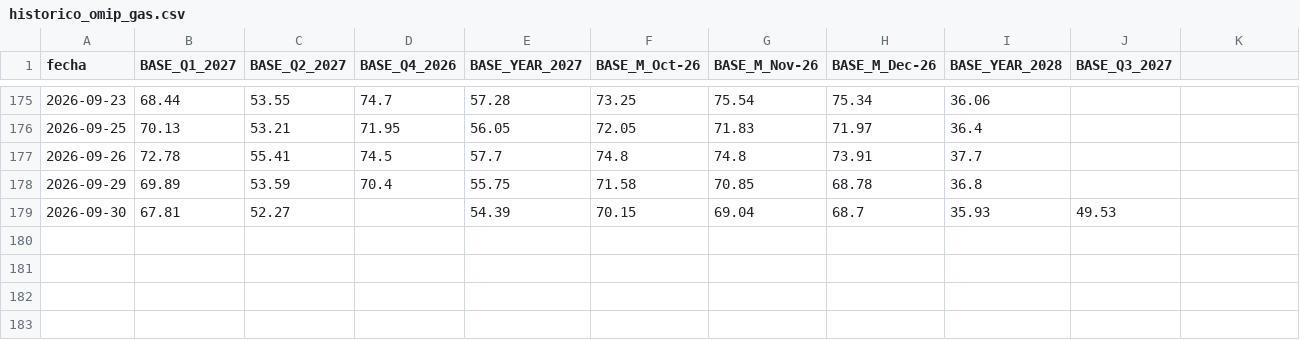
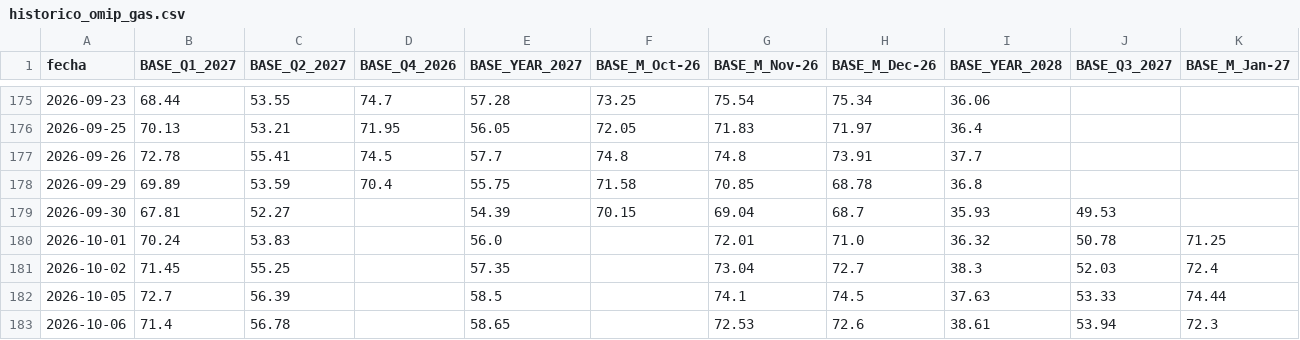
Before and after one commit to ThomasMedhesa/Informe-Diario, a CSV file: informe_precios/datos/omip_gas/historico_omip_gas.csv, drawn as a sheet; only a part is shown, gaps mark what is left out; the diff names each change by its address in the sheet, - before the commit and + after, or states it on an @@ line.

```diff
--- a/informe_precios/datos/omip_gas/historico_omip_gas.csv
+++ b/informe_precios/datos/omip_gas/historico_omip_gas.csv
-K1: (empty)
+K1: BASE_M_Jan-27
+row 180: 2026-10-01 | 70.24 | 53.83 |  | 56.0 |  | 72.01 | 71.0 | 36.32 | 50.78 | 71.25
+row 181: 2026-10-02 | 71.45 | 55.25 |  | 57.35 |  | 73.04 | 72.7 | 38.3 | 52.03 | 72.4
+row 182: 2026-10-05 | 72.7 | 56.39 |  | 58.5 |  | 74.1 | 74.5 | 37.63 | 53.33 | 74.44
+row 183: 2026-10-06 | 71.4 | 56.78 |  | 58.65 |  | 72.53 | 72.6 | 38.61 | 53.94 | 72.3
```
Also changed, not shown: informe_precios/datos/mibgas/historico_mibgas.csv, informe_precios/datos/omie/historico_omie_precios_horarios.csv, 19 other files.
